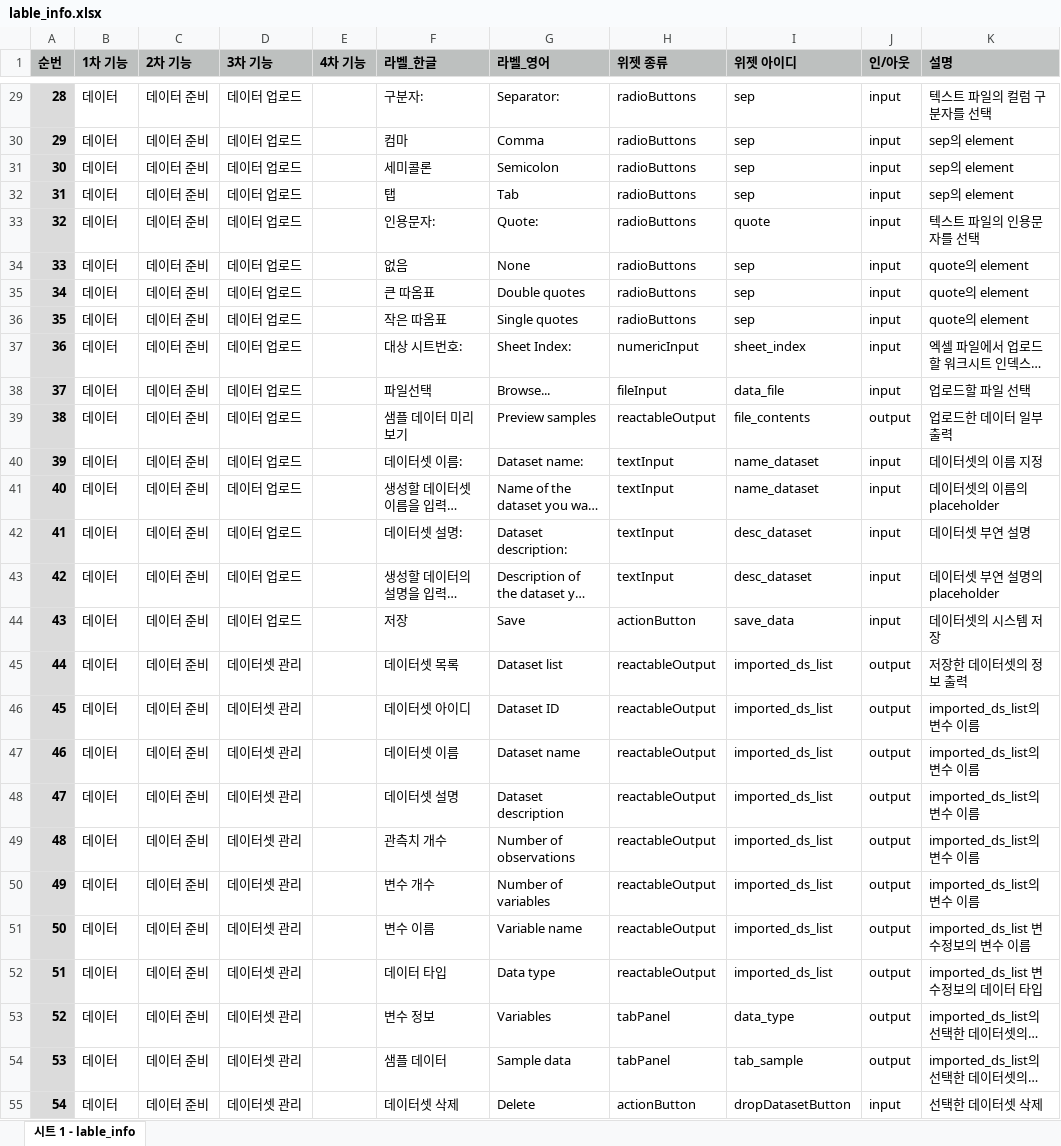
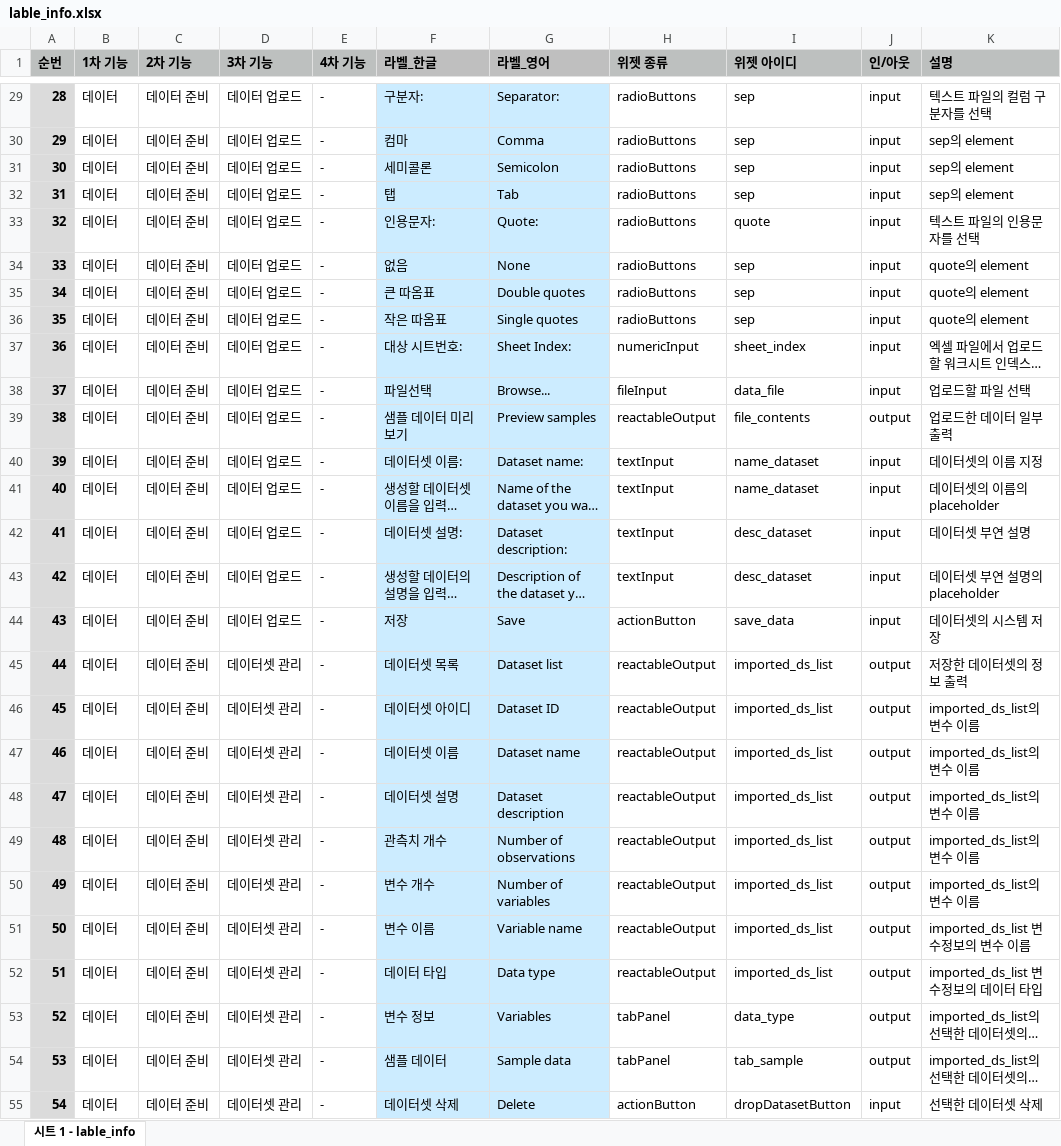
Before and after one commit to bit2r/BitStat, an Excel workbook: inst/app/www/meta/lable_info.xlsx, sheet 시트 1 - lable_info, drawn as a sheet; only a part is shown, gaps mark what is left out; long unchanged cells end in …; values as stored, in another font and other column widths than the file's, no borders; the diff covers the shown part only; the diff names each change by its address in the sheet, - before the commit and + after, or states it on an @@ line.

```diff
--- a/inst/app/www/meta/lable_info.xlsx (sheet 시트 1 - lable_info)
+++ b/inst/app/www/meta/lable_info.xlsx (sheet 시트 1 - lable_info)
-E29:E55 (4차 기능): (empty)
+E29:E55 (4차 기능): -
-F29:G55 fill: none
+F29:G55 fill: #CCECFF
```
Also changed, not shown: 4 removed rows, 115 edited cells and cell formats elsewhere in this sheet, 11 other files.
